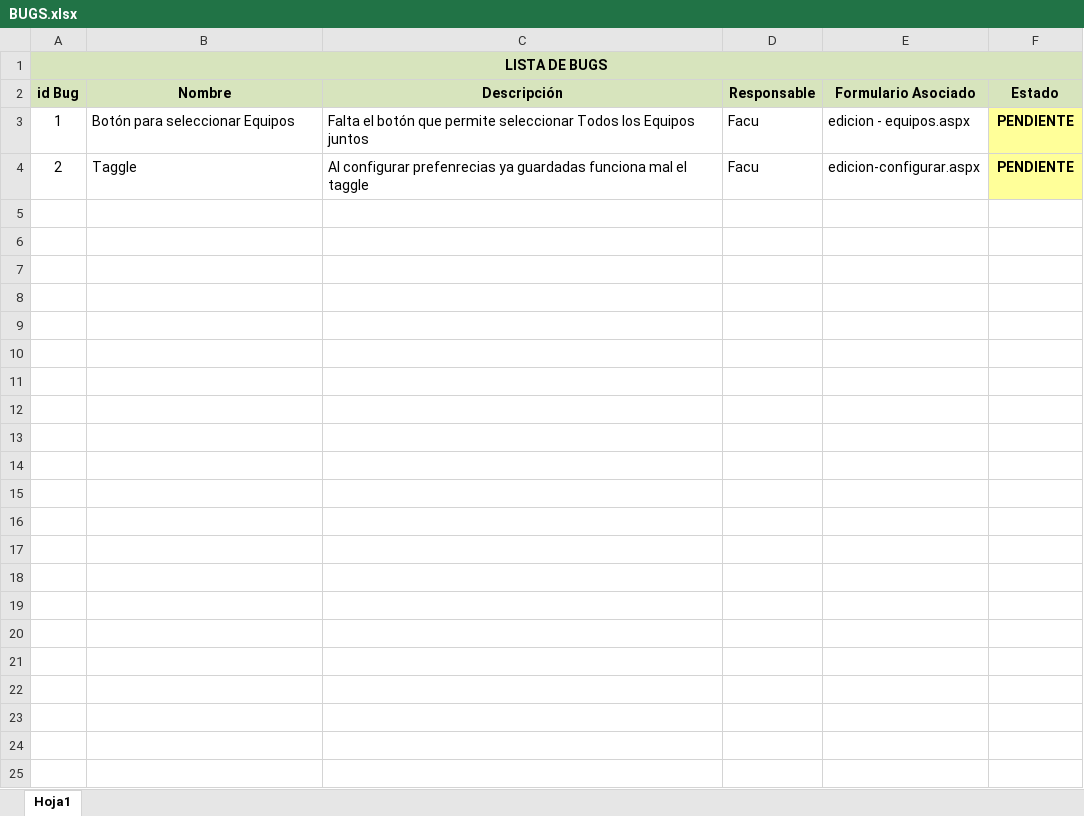
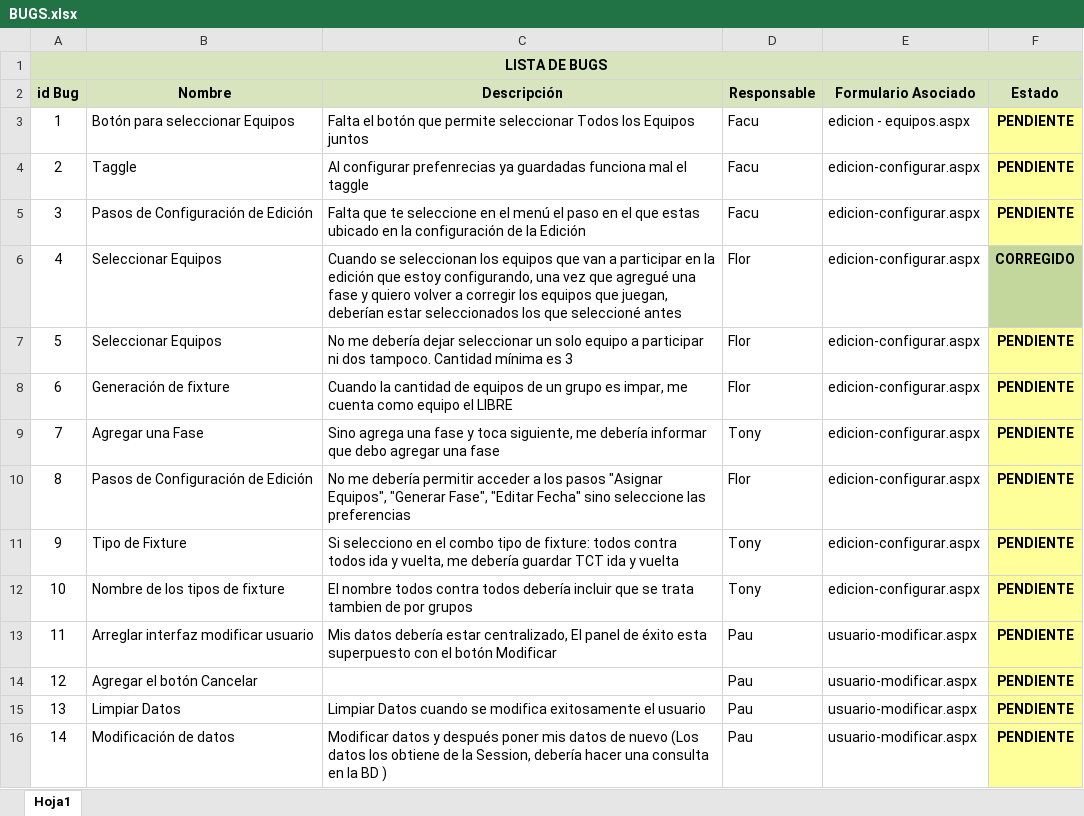
Before and after one commit to fallemand/quegolazo, an Excel workbook: Documentacion/Testing/BUGS.xlsx, sheet Hoja1, drawn as a sheet; values as stored, in another font and other column widths than the file's, no borders; the diff names each change by its address in the sheet, - before the commit and + after, or states it on an @@ line.

Commit message:
- Actualización de lista de bugs

```diff
--- a/Documentacion/Testing/BUGS.xlsx (sheet Hoja1)
+++ b/Documentacion/Testing/BUGS.xlsx (sheet Hoja1)
+row 5: 3 | Pasos de Configuración de Edición | Falta que te seleccione en el menú el paso en el que estas ubicado en la configuración de la Edición | Facu | edicion-configurar.aspx | PENDIENTE
+row 6: 4 | Seleccionar Equipos | Cuando se seleccionan los equipos que van a participar en la edición que estoy configurando, una vez que agregué una fase y quiero volver a corregir los equipos que juegan, deberían estar seleccionados los que seleccioné antes | Flor | edicion-configurar.aspx | CORREGIDO
+row 7: 5 | Seleccionar Equipos | No me debería dejar seleccionar un solo equipo a participar ni dos tampoco. Cantidad mínima es 3 | Flor | edicion-configurar.aspx | PENDIENTE
+row 8: 6 | Generación de fixture | Cuando la cantidad de equipos de un grupo es impar, me cuenta como equipo el LIBRE | Flor | edicion-configurar.aspx | PENDIENTE
+row 9: 7 | Agregar una Fase | Sino agrega una fase y toca siguiente, me debería informar que debo agregar una fase | Tony | edicion-configurar.aspx | PENDIENTE
+row 10: 8 | Pasos de Configuración de Edición | No me debería permitir acceder a los pasos "Asignar Equipos", "Generar Fase", "Editar Fecha" sino seleccione las preferencias | Flor | edicion-configurar.aspx | PENDIENTE
+row 11: 9 | Tipo de Fixture | Si selecciono en el combo tipo de fixture: todos contra todos ida y vuelta, me debería guardar TCT ida y vuelta | Tony | edicion-configurar.aspx | PENDIENTE
+row 12: 10 | Nombre de los tipos de fixture | El nombre todos contra todos debería incluir que se trata tambien de por grupos | Tony | edicion-configurar.aspx | PENDIENTE
+row 13: 11 | Arreglar interfaz modificar usuario | Mis datos debería estar centralizado, El panel de éxito esta superpuesto con el botón Modificar | Pau | usuario-modificar.aspx | PENDIENTE
+row 14: 12 | Agregar el botón Cancelar |  | Pau | usuario-modificar.aspx | PENDIENTE
+row 15: 13 | Limpiar Datos | Limpiar Datos cuando se modifica exitosamente el usuario | Pau | usuario-modificar.aspx | PENDIENTE
+row 16: 14 | Modificación de datos | Modificar datos y después poner mis datos de nuevo (Los datos los obtiene de la Session, debería hacer una consulta en la BD ) | Pau | usuario-modificar.aspx | PENDIENTE
```
